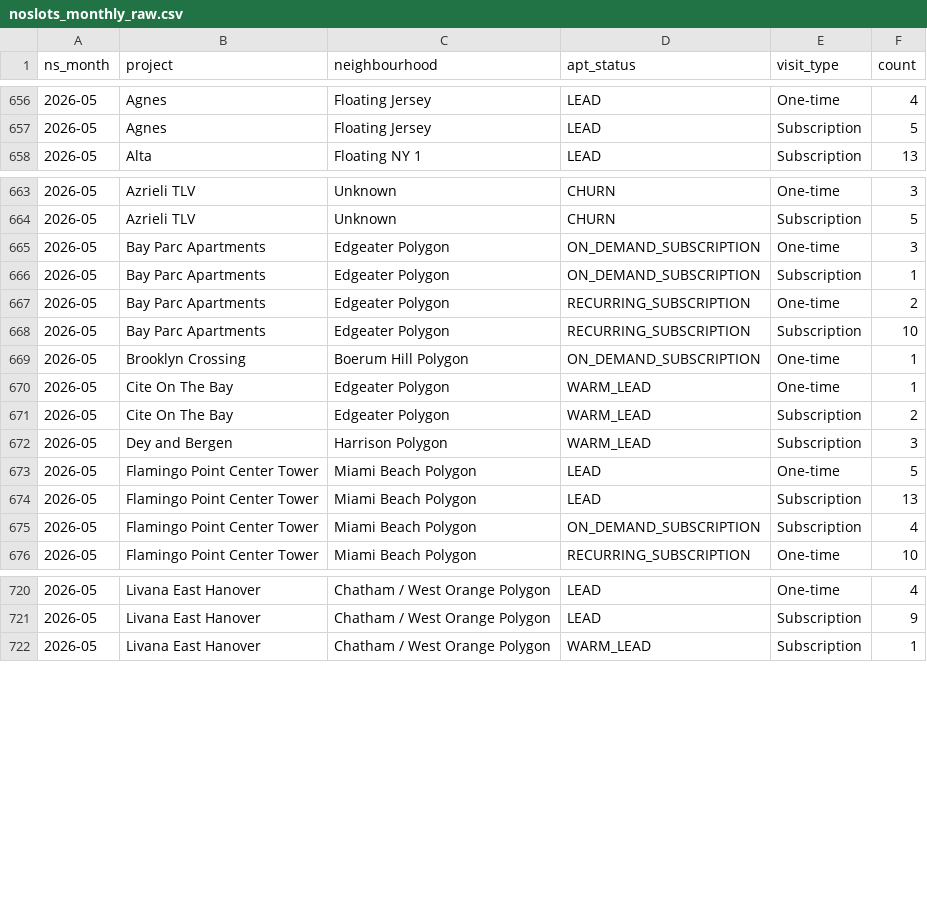
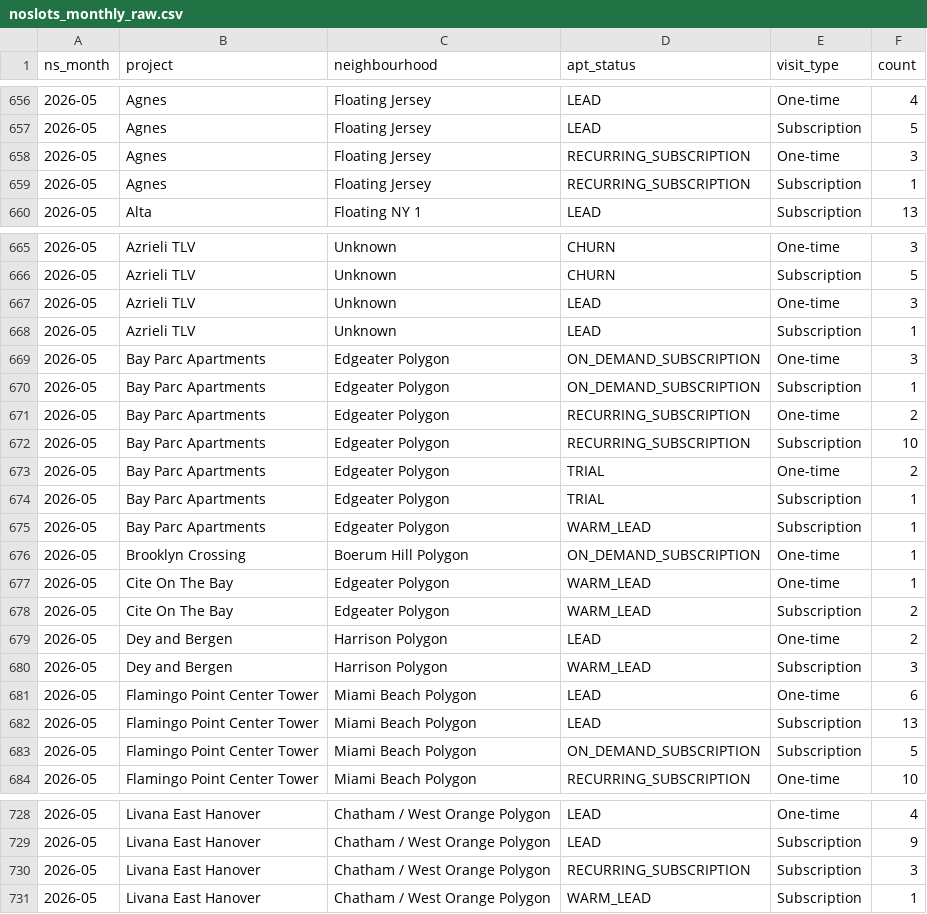
Before and after one commit to AryanGupta-Faireez/Good_Morning_Dashboard, a CSV file: static/data/noslots_monthly_raw.csv, drawn as a sheet; only a part is shown, gaps mark what is left out; the diff covers the shown part only.

```diff
--- a/static/data/noslots_monthly_raw.csv
+++ b/static/data/noslots_monthly_raw.csv
@@ -657,2 +657,4 @@ ns_month,project,neighbourhood,apt_status,visit_type,count
 2026-05,Agnes,Floating Jersey,LEAD,Subscription,5
+2026-05,Agnes,Floating Jersey,RECURRING_SUBSCRIPTION,One-time,3
+2026-05,Agnes,Floating Jersey,RECURRING_SUBSCRIPTION,Subscription,1
 2026-05,Alta,Floating NY 1,LEAD,Subscription,13
@@ -664,2 +666,4 @@ ns_month,project,neighbourhood,apt_status,visit_type,count
 2026-05,Azrieli TLV,Unknown,CHURN,Subscription,5
+2026-05,Azrieli TLV,Unknown,LEAD,One-time,3
+2026-05,Azrieli TLV,Unknown,LEAD,Subscription,1
 2026-05,Bay Parc Apartments,Edgeater Polygon,ON_DEMAND_SUBSCRIPTION,One-time,3
@@ -668,2 +672,5 @@ ns_month,project,neighbourhood,apt_status,visit_type,count
 2026-05,Bay Parc Apartments,Edgeater Polygon,RECURRING_SUBSCRIPTION,Subscription,10
+2026-05,Bay Parc Apartments,Edgeater Polygon,TRIAL,One-time,2
+2026-05,Bay Parc Apartments,Edgeater Polygon,TRIAL,Subscription,1
+2026-05,Bay Parc Apartments,Edgeater Polygon,WARM_LEAD,Subscription,1
 2026-05,Brooklyn Crossing,Boerum Hill Polygon,ON_DEMAND_SUBSCRIPTION,One-time,1
@@ -671,6 +678,7 @@ ns_month,project,neighbourhood,apt_status,visit_type,count
 2026-05,Cite On The Bay,Edgeater Polygon,WARM_LEAD,Subscription,2
+2026-05,Dey and Bergen,Harrison Polygon,LEAD,One-time,2
 2026-05,Dey and Bergen,Harrison Polygon,WARM_LEAD,Subscription,3
-2026-05,Flamingo Point Center Tower,Miami Beach Polygon,LEAD,One-time,5
+2026-05,Flamingo Point Center Tower,Miami Beach Polygon,LEAD,One-time,6
 2026-05,Flamingo Point Center Tower,Miami Beach Polygon,LEAD,Subscription,13
-2026-05,Flamingo Point Center Tower,Miami Beach Polygon,ON_DEMAND_SUBSCRIPTION,Subscription,4
+2026-05,Flamingo Point Center Tower,Miami Beach Polygon,ON_DEMAND_SUBSCRIPTION,Subscription,5
 2026-05,Flamingo Point Center Tower,Miami Beach Polygon,RECURRING_SUBSCRIPTION,One-time,10
@@ -721,2 +729,3 @@ ns_month,project,neighbourhood,apt_status,visit_type,count
 2026-05,Livana East Hanover,Chatham / West Orange Polygon,LEAD,Subscription,9
+2026-05,Livana East Hanover,Chatham / West Orange Polygon,RECURRING_SUBSCRIPTION,Subscription,3
 2026-05,Livana East Hanover,Chatham / West Orange Polygon,WARM_LEAD,Subscription,1
```
Also changed, not shown: 1 added row and 10 edited cells elsewhere in this file, static/data/funnel_apts.csv, static/data/noslots_incidents_weekly.csv, 26 other files.
